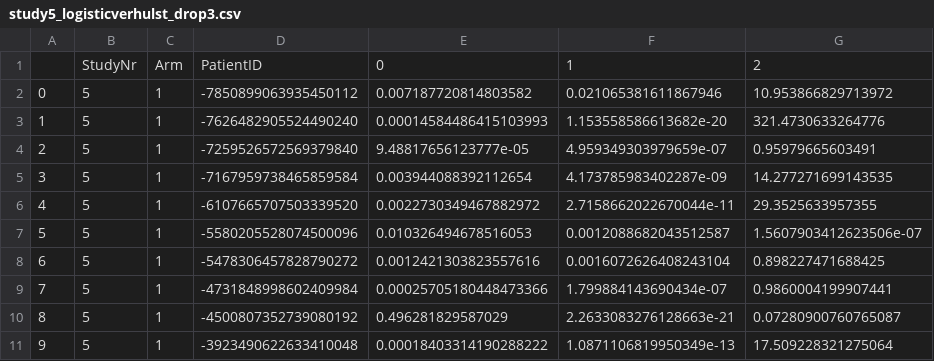
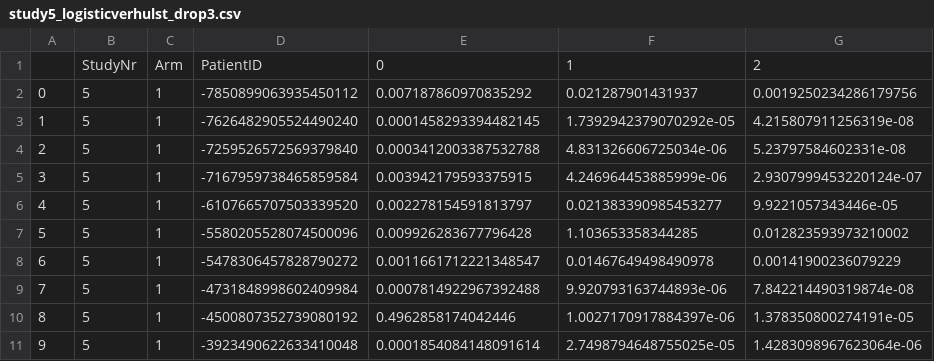
Before and after one commit to lucavella/classical-models-tumour-response-therapy, a CSV file: src/data/params/experiment2_initial/study5_logisticverhulst_drop3.csv, drawn as a sheet; only a part is shown; the diff covers the shown part only.

```diff
--- a/src/data/params/experiment2_initial/study5_logisticverhulst_drop3.csv
+++ b/src/data/params/experiment2_initial/study5_logisticverhulst_drop3.csv
@@ -1,11 +1,11 @@
 ,StudyNr,Arm,PatientID,0,1,2
-0,5,1,-7850899063935450112,0.007187720814803582,0.021065381611867946,10.953866829713972
-1,5,1,-7626482905524490240,0.00014584486415103993,1.153558586613682e-20,321.4730633264776
-2,5,1,-7259526572569379840,9.48817656123777e-05,4.959349303979659e-07,0.95979665603491
-3,5,1,-7167959738465859584,0.003944088392112654,4.173785983402287e-09,14.277271699143535
-4,5,1,-6107665707503339520,0.0022730349467882972,2.7158662022670044e-11,29.3525633957355
-5,5,1,-5580205528074500096,0.010326494678516053,0.0012088682043512587,1.5607903412623506e-07
-6,5,1,-5478306457828790272,0.0012421303823557616,0.0016072626408243104,0.898227471688425
-7,5,1,-4731848998602409984,0.00025705180448473366,1.799884143690434e-07,0.9860004199907441
-8,5,1,-4500807352739080192,0.496281829587029,2.2633083276128663e-21,0.07280900760765087
-9,5,1,-3923490622633410048,0.00018403314190288222,1.0871106819950349e-13,17.509228321275064
+0,5,1,-7850899063935450112,0.007187860970835292,0.021287901431937,0.0019250234286179756
+1,5,1,-7626482905524490240,0.0001458293394482145,1.7392942379070292e-05,4.215807911256319e-08
+2,5,1,-7259526572569379840,0.0003412003387532788,4.831326606725034e-06,5.23797584602331e-08
+3,5,1,-7167959738465859584,0.003942179593375915,4.246964453885999e-06,2.9307999453220124e-07
+4,5,1,-6107665707503339520,0.002278154591813797,0.021383390985453277,9.9221057343446e-05
+5,5,1,-5580205528074500096,0.009926283677796428,1.103653358344285,0.012823593973210002
+6,5,1,-5478306457828790272,0.0011661712221348547,0.01467649498490978,0.00141900236079229
+7,5,1,-4731848998602409984,0.0007814922967392488,9.920793163744893e-06,7.842214490319874e-08
+8,5,1,-4500807352739080192,0.4962858174042446,1.0027170917884397e-06,1.378350800274191e-05
+9,5,1,-3923490622633410048,0.0001854084148091614,2.7498794648755025e-05,1.4283098967623064e-06
```
Also changed, not shown: 156 edited cells elsewhere in this file, src/data/params/experiment2_initial/study1_logisticverhulst_drop3.csv, src/data/params/experiment2_initial/study2_logisticverhulst_drop3.csv, 8 other files.
